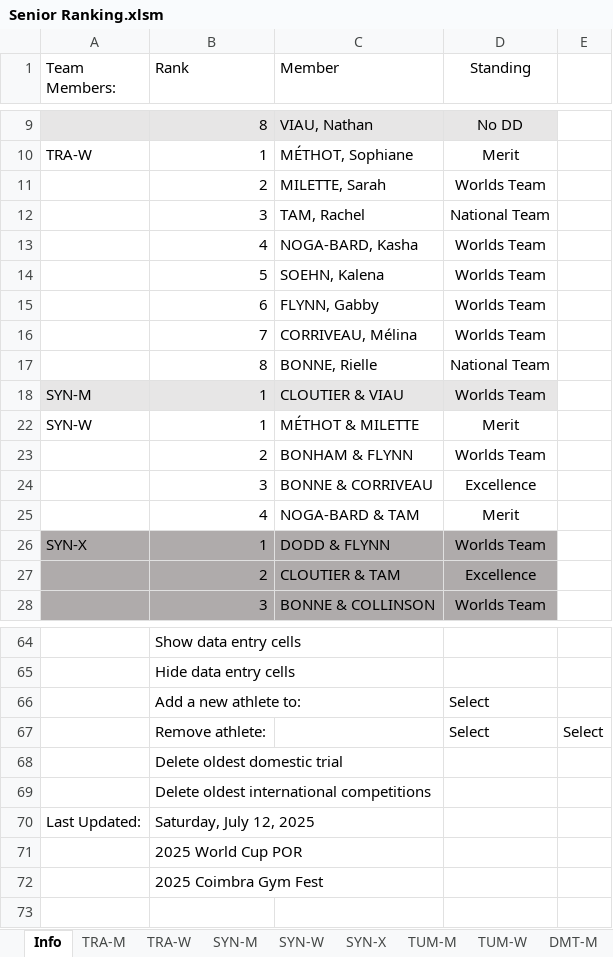
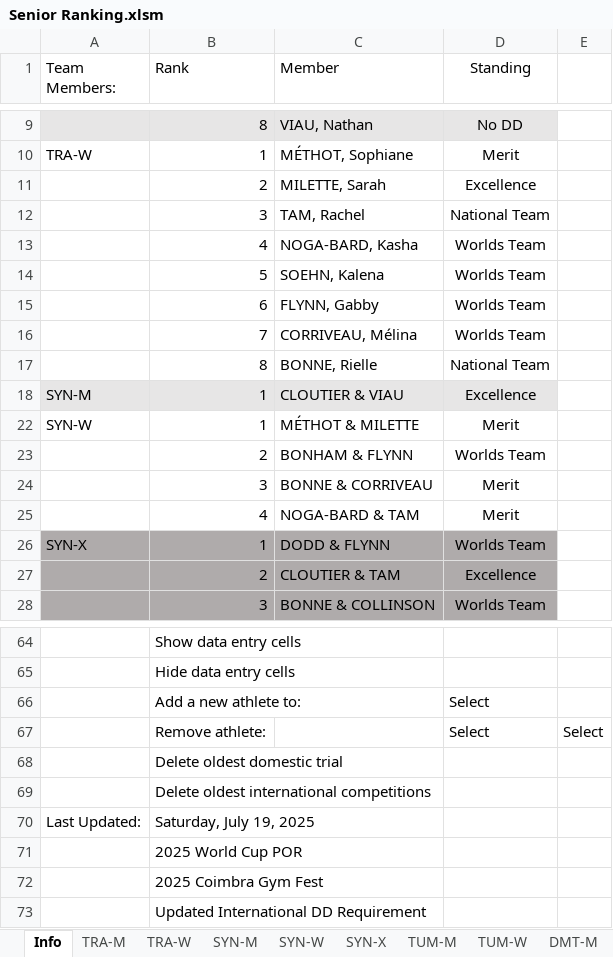
Before and after one commit to trampolinecanada/rankinglists, an Excel workbook: Senior Ranking.xlsm, sheet Info, drawn as a sheet; only a part is shown, gaps mark what is left out; values as stored, in another font and other column widths than the file's, no borders; charts and pictures and conditional formats not drawn; 9 other sheets too large or unreadable and not compared; the diff names each change by its address in the sheet, - before the commit and + after, or states it on an @@ line.

Commit message:
Updated international DD

```diff
--- a/Senior Ranking.xlsm (sheet Info)
+++ b/Senior Ranking.xlsm (sheet Info)
-D11 (Standing): Worlds Team
+D11 (Standing): Excellence
-D18 (Standing): Worlds Team
+D18 (Standing): Excellence
-D24 (Standing): Excellence
+D24 (Standing): Merit
-B70 (Rank): Saturday, July 12, 2025
+B70 (Rank): Saturday, July 19, 2025
+row 73:  | Updated International DD Requirement
```
Also changed, not shown: 1 other file.
